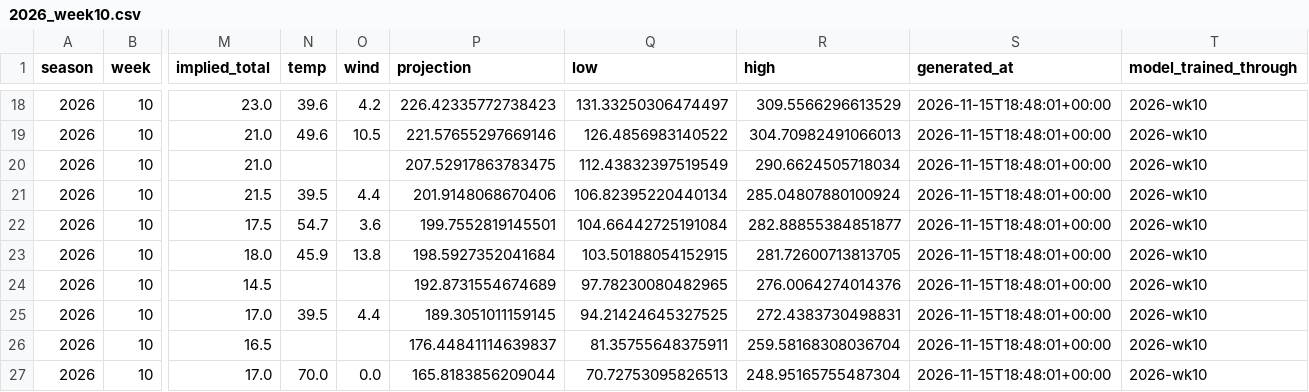
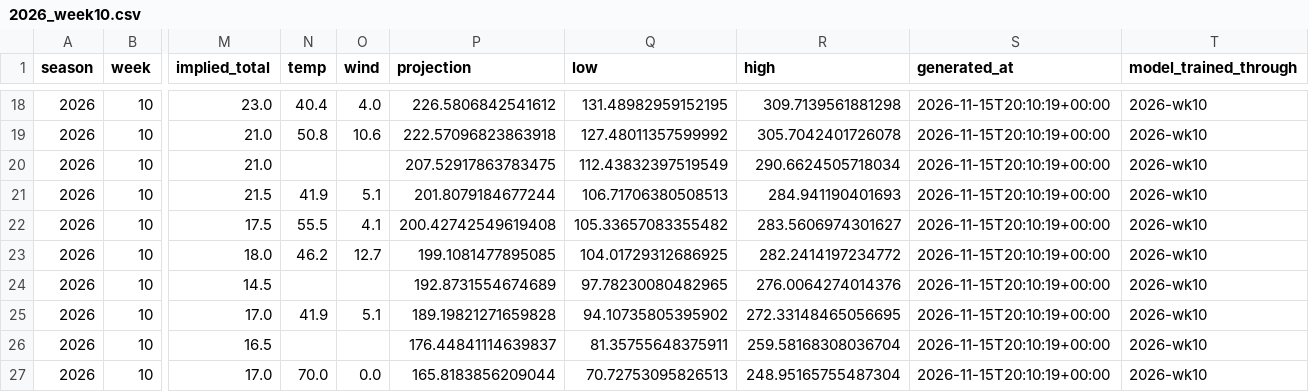
Before and after one commit to shannoj/ff_data_science_project, a CSV file: predictions/2026_week10.csv, drawn as a sheet; only a part is shown, gaps mark what is left out; the diff covers the shown part only; the diff names each change by its address in the sheet, - before the commit and + after, or states it on an @@ line.

```diff
--- a/predictions/2026_week10.csv
+++ b/predictions/2026_week10.csv
-N18 (temp): 39.6
+N18 (temp): 40.4
-O18 (wind): 4.2
+O18 (wind): 4.0
-P18 (projection): 226.42335772738423
+P18 (projection): 226.5806842541612
-Q18 (low): 131.33250306474497
+Q18 (low): 131.48982959152195
-R18 (high): 309.5566296613529
+R18 (high): 309.7139561881298
-S18:S27 (generated_at): 2026-11-15T18:48:01+00:00
+S18:S27 (generated_at): 2026-11-15T20:10:19+00:00
-N19 (temp): 49.6
+N19 (temp): 50.8
-O19 (wind): 10.5
+O19 (wind): 10.6
-P19 (projection): 221.57655297669146
+P19 (projection): 222.57096823863918
-Q19 (low): 126.4856983140522
+Q19 (low): 127.48011357599992
-R19 (high): 304.70982491066013
+R19 (high): 305.7042401726078
-N21 (temp): 39.5
+N21 (temp): 41.9
-O21 (wind): 4.4
+O21 (wind): 5.1
-P21 (projection): 201.9148068670406
+P21 (projection): 201.8079184677244
-Q21 (low): 106.82395220440134
+Q21 (low): 106.71706380508513
-R21 (high): 285.04807880100924
+R21 (high): 284.941190401693
-N22 (temp): 54.7
+N22 (temp): 55.5
-O22 (wind): 3.6
+O22 (wind): 4.1
-P22 (projection): 199.7552819145501
+P22 (projection): 200.42742549619408
-Q22 (low): 104.66442725191084
+Q22 (low): 105.33657083355482
-R22 (high): 282.88855384851877
+R22 (high): 283.5606974301627
-N23 (temp): 45.9
+N23 (temp): 46.2
-O23 (wind): 13.8
+O23 (wind): 12.7
-P23 (projection): 198.5927352041684
+P23 (projection): 199.1081477895085
-Q23 (low): 103.50188054152915
+Q23 (low): 104.01729312686925
-R23 (high): 281.72600713813705
+R23 (high): 282.2414197234772
-N25 (temp): 39.5
+N25 (temp): 41.9
-O25 (wind): 4.4
+O25 (wind): 5.1
-P25 (projection): 189.3051011159145
+P25 (projection): 189.19821271659828
-Q25 (low): 94.21424645327525
+Q25 (low): 94.10735805395902
-R25 (high): 272.4383730498831
+R25 (high): 272.33148465056695
```
Also changed, not shown: 44 edited cells elsewhere in this file.
